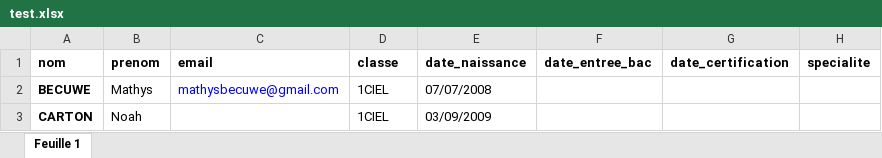
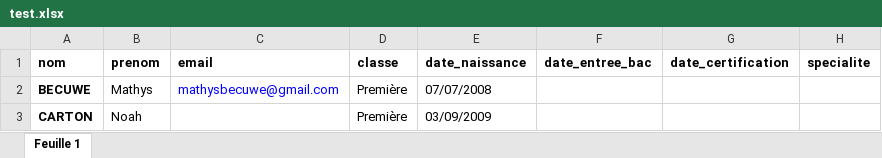
Before and after one commit to matelec/BAC-PRO-CIEL-EVAL, an Excel workbook: test.xlsx, sheet Feuille 1, drawn as a sheet; values as stored, in another font and other column widths than the file's, no borders; the diff names each change by its address in the sheet, - before the commit and + after, or states it on an @@ line.

```diff
--- a/test.xlsx (sheet Feuille 1)
+++ b/test.xlsx (sheet Feuille 1)
-D2:D3 (classe): 1CIEL
+D2:D3 (classe): Première
```
Also changed, not shown: 11 other files.
